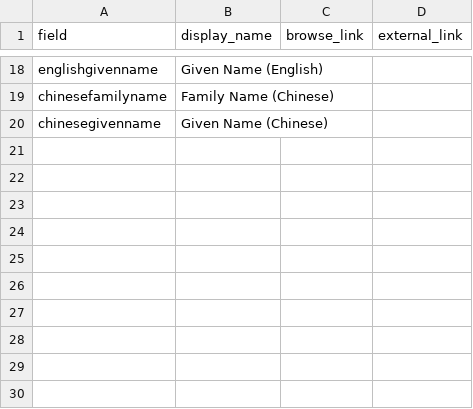
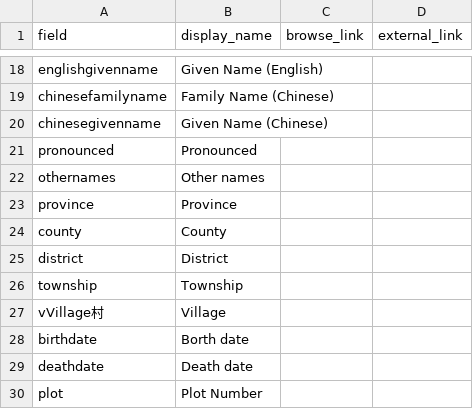
Before and after one commit to mrgamhong/mgc, a CSV file: _data/config-metadata.csv, drawn as a sheet; only a part is shown, gaps mark what is left out.

Commit message:
Update config-metadata.csv

```diff
--- a/_data/config-metadata.csv
+++ b/_data/config-metadata.csv
@@ -20 +20,11 @@ chinesefamilyname,Family Name (Chinese),
 chinesegivenname,Given Name (Chinese),
+pronounced,Pronounced,
+othernames, Other names
+province,Province
+county,County,
+district,District,
+township,Township,
+vVillage村,Village,
+birthdate, Borth date,
+deathdate,Death date
+plot,Plot Number,
```
